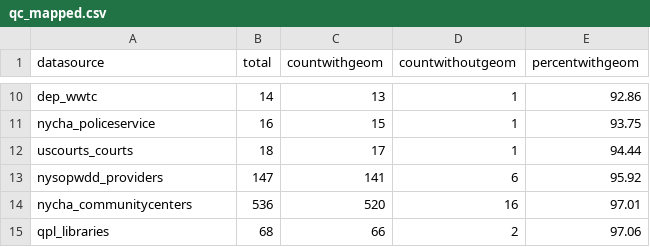
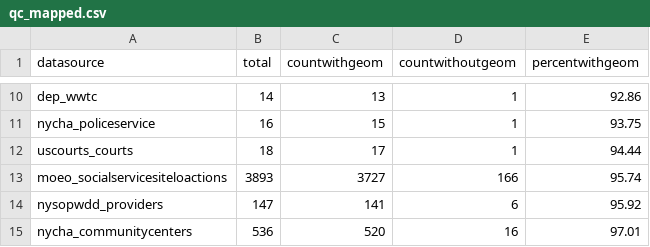
Before and after one commit to NYCPlanning/db-facilities-tmp, a CSV file: output/qc_mapped.csv, drawn as a sheet; only a part is shown, gaps mark what is left out; the shorter side is filled out with more unchanged rows; the diff covers the shown part only; the diff names each change by its address in the sheet, - before the commit and + after, or states it on an @@ line.

```diff
--- a/output/qc_mapped.csv
+++ b/output/qc_mapped.csv
+row 13: moeo_socialservicesiteloactions | 3893 | 3727 | 166 | 95.74
```
Also changed, not shown: 16 moved rows elsewhere in this file, output/qc_classification.csv, output/qc_oversight.csv, 7 other files.
